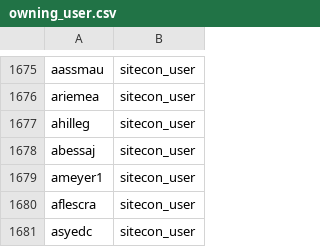
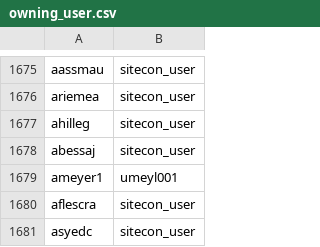
Before and after one commit to sandeepmohan23/yfai_data_migration, a CSV file: Mapping_CSVs/owning_user.csv, drawn as a sheet; only a part is shown, gaps mark what is left out; the diff covers the shown part only.

```diff
--- a/Mapping_CSVs/owning_user.csv
+++ b/Mapping_CSVs/owning_user.csv
@@ -1678,3 +1678,3 @@ ahilleg|sitecon_user
 abessaj|sitecon_user
-ameyer1|sitecon_user
+ameyer1|umeyl001
 aflescra|sitecon_user
```
Also changed, not shown: 88 added rows and 1 edited cell elsewhere in this file, Mapping_CSVs/customer.csv, Mapping_CSVs/owning_group.csv, 1 other file.
